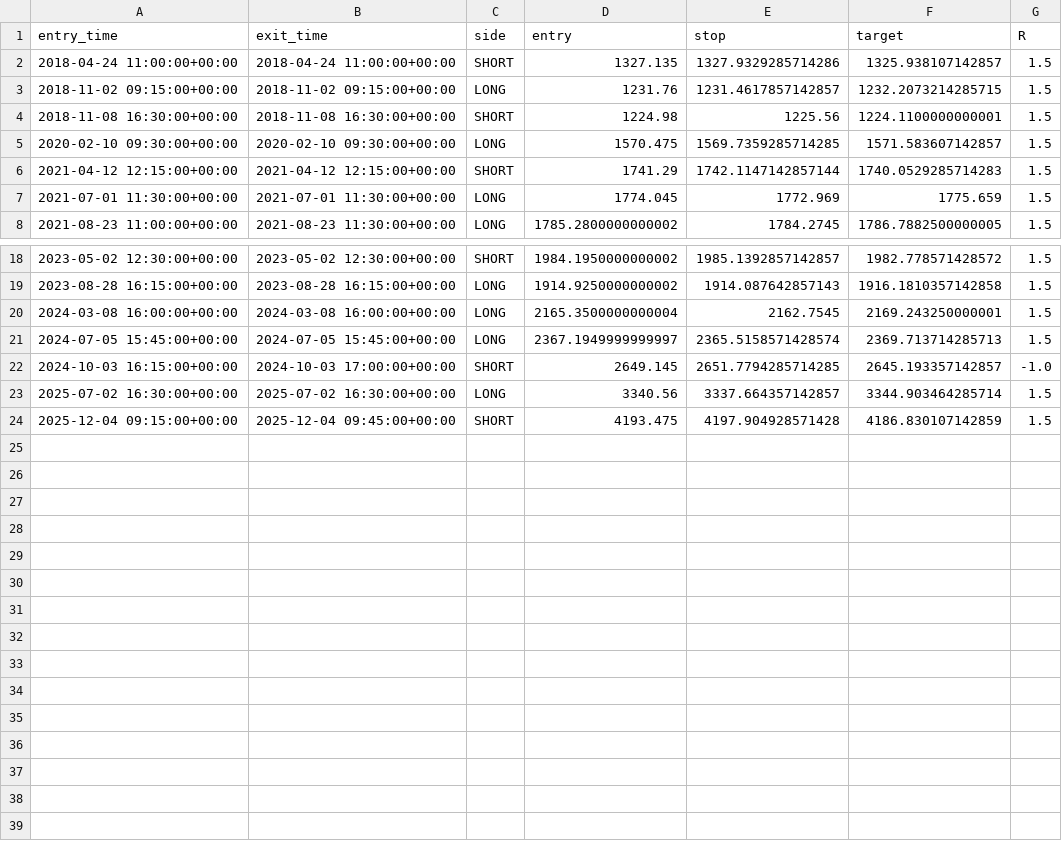
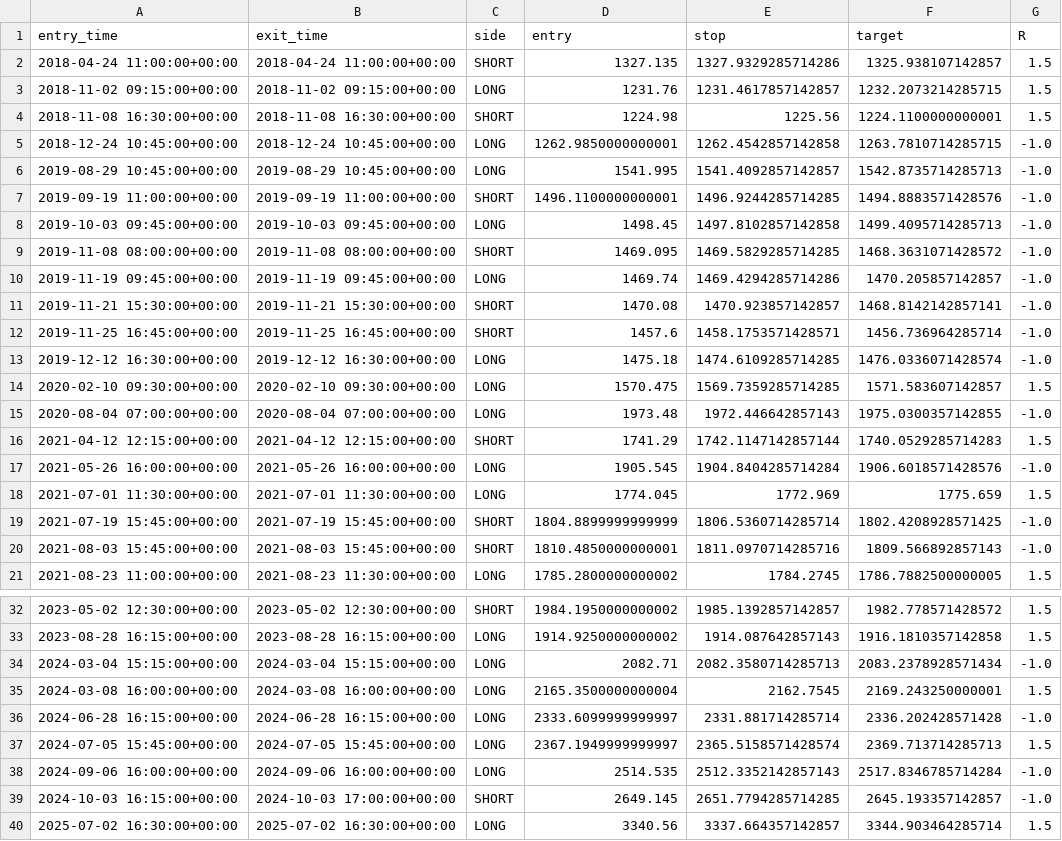
Before and after one commit to oznens/crypto-bot, a CSV file: backtests/yusuf-results/london_ny_07_17utc_rr1.5.csv, drawn as a sheet; only a part is shown, gaps mark what is left out; the shorter side is filled out with more unchanged rows; the diff covers the shown part only.

```diff
--- a/backtests/yusuf-results/london_ny_07_17utc_rr1.5.csv
+++ b/backtests/yusuf-results/london_ny_07_17utc_rr1.5.csv
@@ -4,5 +4,18 @@ entry_time,exit_time,side,entry,stop,target,R
 2018-11-08 16:30:00+00:00,2018-11-08 16:30:00+00:00,SHORT,1224.98,1225.56,1224.1100000000001,1.5
+2018-12-24 10:45:00+00:00,2018-12-24 10:45:00+00:00,LONG,1262.9850000000001,1262.4542857142858,1263.7810714285715,-1.0
+2019-08-29 10:45:00+00:00,2019-08-29 10:45:00+00:00,LONG,1541.995,1541.4092857142857,1542.8735714285713,-1.0
+2019-09-19 11:00:00+00:00,2019-09-19 11:00:00+00:00,SHORT,1496.1100000000001,1496.9244285714285,1494.8883571428576,-1.0
+2019-10-03 09:45:00+00:00,2019-10-03 09:45:00+00:00,LONG,1498.45,1497.8102857142858,1499.4095714285713,-1.0
+2019-11-08 08:00:00+00:00,2019-11-08 08:00:00+00:00,SHORT,1469.095,1469.5829285714285,1468.3631071428572,-1.0
+2019-11-19 09:45:00+00:00,2019-11-19 09:45:00+00:00,LONG,1469.74,1469.4294285714286,1470.205857142857,-1.0
+2019-11-21 15:30:00+00:00,2019-11-21 15:30:00+00:00,SHORT,1470.08,1470.923857142857,1468.8142142857141,-1.0
+2019-11-25 16:45:00+00:00,2019-11-25 16:45:00+00:00,SHORT,1457.6,1458.1753571428571,1456.736964285714,-1.0
+2019-12-12 16:30:00+00:00,2019-12-12 16:30:00+00:00,LONG,1475.18,1474.6109285714285,1476.0336071428574,-1.0
 2020-02-10 09:30:00+00:00,2020-02-10 09:30:00+00:00,LONG,1570.475,1569.7359285714285,1571.583607142857,1.5
+2020-08-04 07:00:00+00:00,2020-08-04 07:00:00+00:00,LONG,1973.48,1972.446642857143,1975.0300357142855,-1.0
 2021-04-12 12:15:00+00:00,2021-04-12 12:15:00+00:00,SHORT,1741.29,1742.1147142857144,1740.0529285714283,1.5
+2021-05-26 16:00:00+00:00,2021-05-26 16:00:00+00:00,LONG,1905.545,1904.8404285714284,1906.6018571428576,-1.0
 2021-07-01 11:30:00+00:00,2021-07-01 11:30:00+00:00,LONG,1774.045,1772.969,1775.659,1.5
+2021-07-19 15:45:00+00:00,2021-07-19 15:45:00+00:00,SHORT,1804.8899999999999,1806.5360714285714,1802.4208928571425,-1.0
+2021-08-03 15:45:00+00:00,2021-08-03 15:45:00+00:00,SHORT,1810.4850000000001,1811.0970714285716,1809.566892857143,-1.0
 2021-08-23 11:00:00+00:00,2021-08-23 11:30:00+00:00,LONG,1785.2800000000002,1784.2745,1786.7882500000005,1.5
@@ -19,4 +33,7 @@ entry_time,exit_time,side,entry,stop,target,R
 2023-08-28 16:15:00+00:00,2023-08-28 16:15:00+00:00,LONG,1914.9250000000002,1914.087642857143,1916.1810357142858,1.5
+2024-03-04 15:15:00+00:00,2024-03-04 15:15:00+00:00,LONG,2082.71,2082.3580714285713,2083.2378928571434,-1.0
 2024-03-08 16:00:00+00:00,2024-03-08 16:00:00+00:00,LONG,2165.3500000000004,2162.7545,2169.243250000001,1.5
+2024-06-28 16:15:00+00:00,2024-06-28 16:15:00+00:00,LONG,2333.6099999999997,2331.881714285714,2336.202428571428,-1.0
 2024-07-05 15:45:00+00:00,2024-07-05 15:45:00+00:00,LONG,2367.1949999999997,2365.5158571428574,2369.713714285713,1.5
+2024-09-06 16:00:00+00:00,2024-09-06 16:00:00+00:00,LONG,2514.535,2512.3352142857143,2517.8346785714284,-1.0
 2024-10-03 16:15:00+00:00,2024-10-03 17:00:00+00:00,SHORT,2649.145,2651.7794285714285,2645.193357142857,-1.0
```
Also changed, not shown: 1 added row elsewhere in this file, backtests/yusuf-results/all_hours_rr1.5.csv, backtests/yusuf-results/all_hours_rr2.0.csv, 2 other files.
